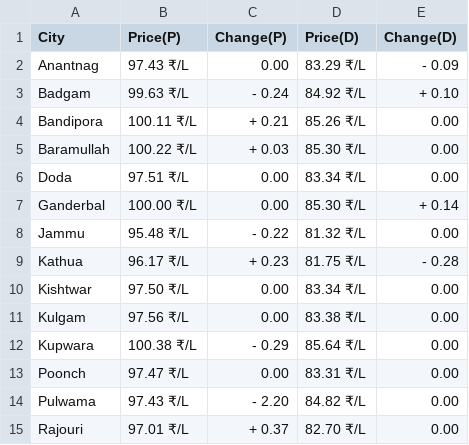
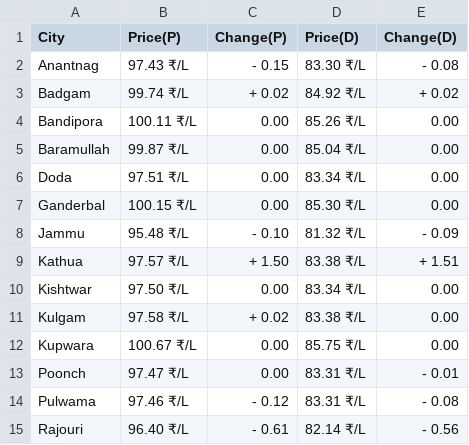
Before and after one commit to Doofenshmirtz-Evil-Incorp/FuelishCLI, a CSV file: assets/Jammu And Kashmir.csv, drawn as a sheet; only a part is shown; the diff covers the shown part only.

Commit message:
Data-2025-01-28T02:11:03

```diff
--- a/assets/Jammu And Kashmir.csv
+++ b/assets/Jammu And Kashmir.csv
@@ -1,15 +1,15 @@
 City,Price(P),Change(P),Price(D),Change(D)
-Anantnag,97.43 ₹/L,  0.00,83.29 ₹/L,- 0.09
-Badgam,99.63 ₹/L,- 0.24,84.92 ₹/L,+ 0.10
-Bandipora,100.11 ₹/L,+ 0.21,85.26 ₹/L,  0.00
-Baramullah,100.22 ₹/L,+ 0.03,85.30 ₹/L,  0.00
+Anantnag,97.43 ₹/L,- 0.15,83.30 ₹/L,- 0.08
+Badgam,99.74 ₹/L,+ 0.02,84.92 ₹/L,+ 0.02
+Bandipora,100.11 ₹/L,  0.00,85.26 ₹/L,  0.00
+Baramullah,99.87 ₹/L,  0.00,85.04 ₹/L,  0.00
 Doda,97.51 ₹/L,  0.00,83.34 ₹/L,  0.00
-Ganderbal,100.00 ₹/L,  0.00,85.30 ₹/L,+ 0.14
-Jammu,95.48 ₹/L,- 0.22,81.32 ₹/L,  0.00
-Kathua,96.17 ₹/L,+ 0.23,81.75 ₹/L,- 0.28
+Ganderbal,100.15 ₹/L,  0.00,85.30 ₹/L,  0.00
+Jammu,95.48 ₹/L,- 0.10,81.32 ₹/L,- 0.09
+Kathua,97.57 ₹/L,+ 1.50,83.38 ₹/L,+ 1.51
 Kishtwar,97.50 ₹/L,  0.00,83.34 ₹/L,  0.00
-Kulgam,97.56 ₹/L,  0.00,83.38 ₹/L,  0.00
-Kupwara,100.38 ₹/L,- 0.29,85.64 ₹/L,  0.00
-Poonch,97.47 ₹/L,  0.00,83.31 ₹/L,  0.00
-Pulwama,97.43 ₹/L,- 2.20,84.82 ₹/L,  0.00
-Rajouri,97.01 ₹/L,+ 0.37,82.70 ₹/L,  0.00
+Kulgam,97.58 ₹/L,+ 0.02,83.38 ₹/L,  0.00
+Kupwara,100.67 ₹/L,  0.00,85.75 ₹/L,  0.00
+Poonch,97.47 ₹/L,  0.00,83.31 ₹/L,- 0.01
+Pulwama,97.46 ₹/L,- 0.12,83.31 ₹/L,- 0.08
+Rajouri,96.40 ₹/L,- 0.61,82.14 ₹/L,- 0.56
```
Also changed, not shown: 15 edited cells elsewhere in this file, State.csv, assets/Andhra Pradesh.csv, 28 other files.
